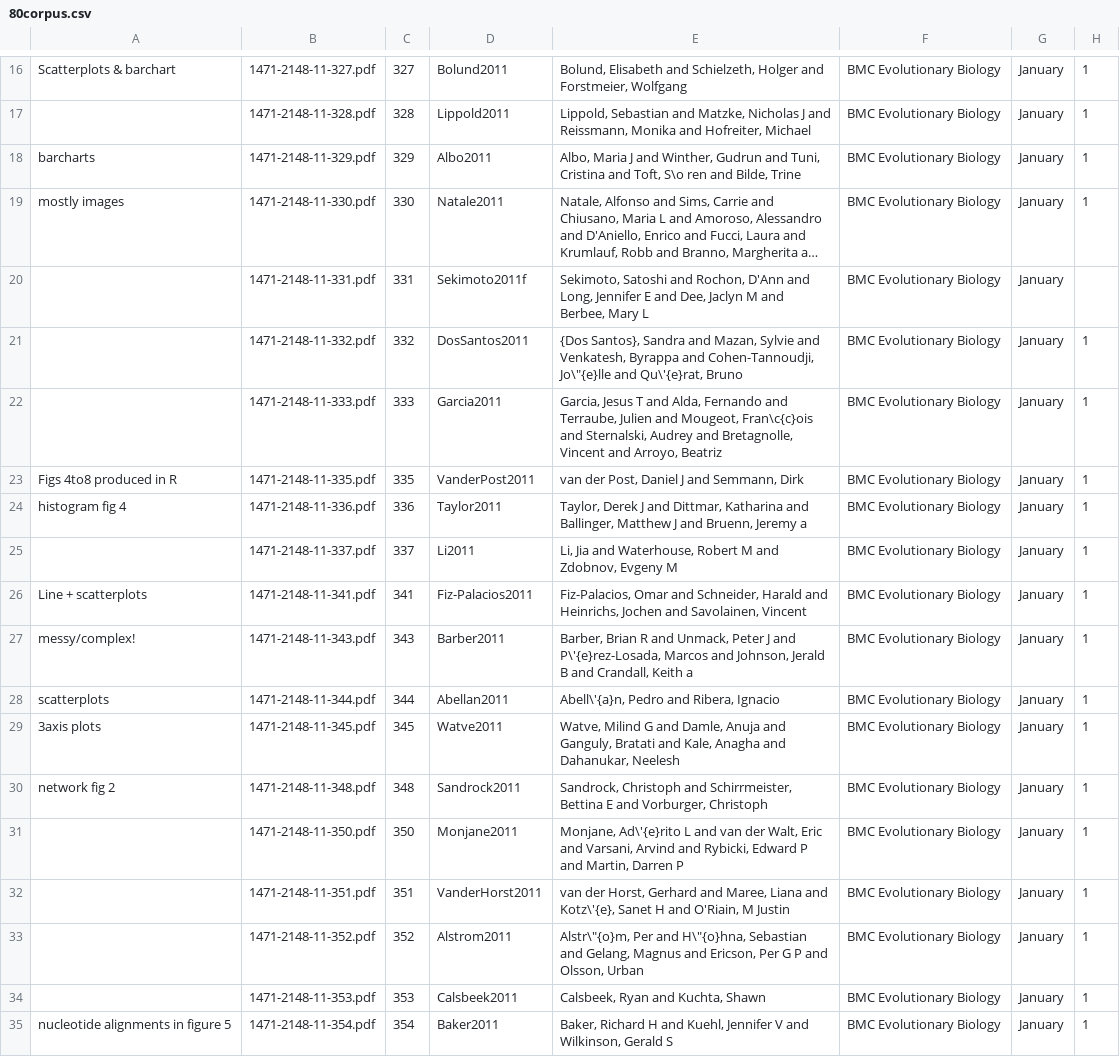
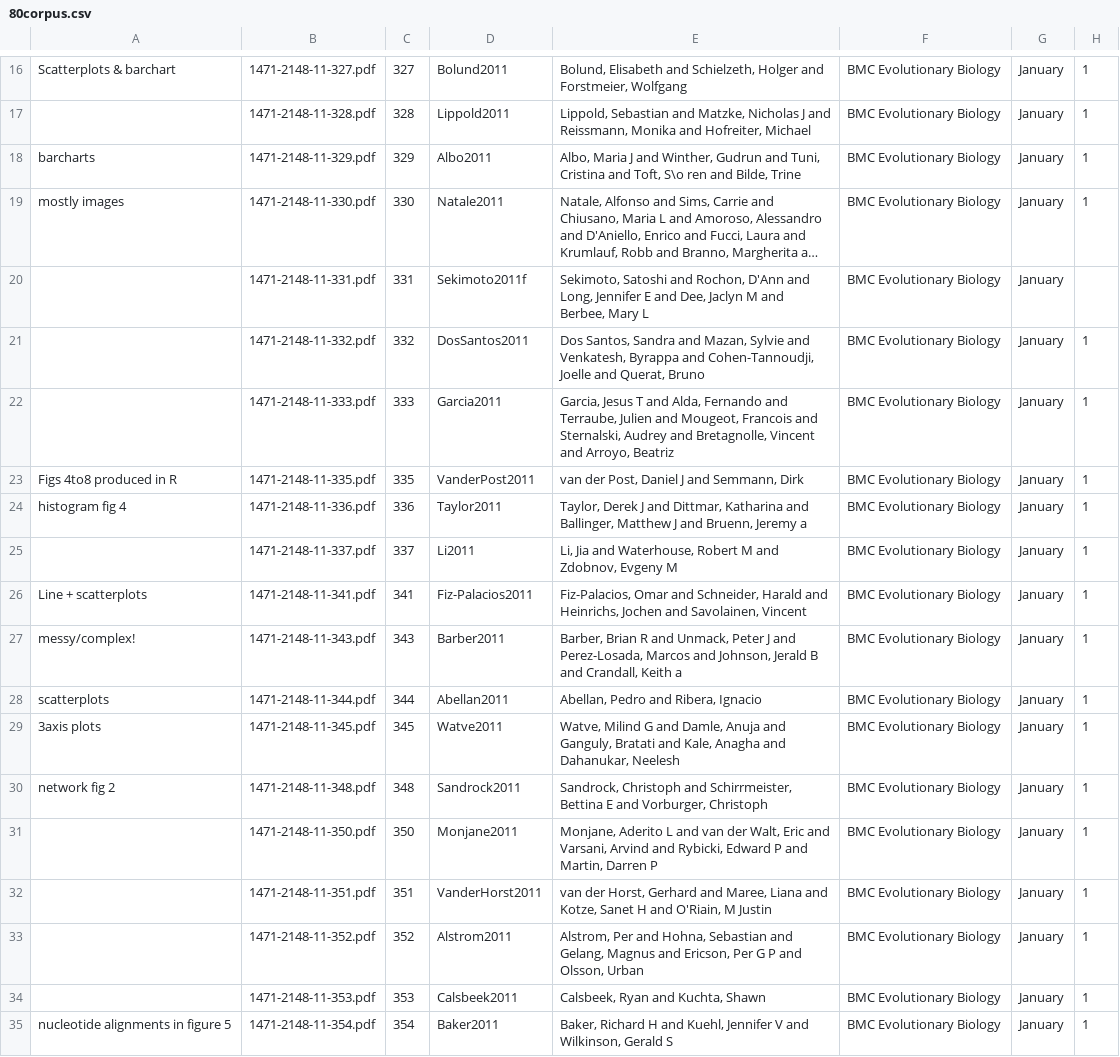
Before and after one commit to rossmounce/BMCphyloannotation, a CSV file: 80corpus.csv, drawn as a sheet; only a part is shown, gaps mark what is left out; long unchanged cells end in …; the diff covers the shown part only; the diff names each change by its address in the sheet, - before the commit and + after, or states it on an @@ line.

Commit message:
update

```diff
--- a/80corpus.csv
+++ b/80corpus.csv
-E21: {Dos Santos}, Sandra and Mazan, Sylvie and Venkatesh, Byrappa and Cohen-Tannoudji, Jo\"{e}lle and Qu\'{e}rat, Bruno
+E21: Dos Santos, Sandra and Mazan, Sylvie and Venkatesh, Byrappa and Cohen-Tannoudji, Joelle and Querat, Bruno
-E22: …and Mougeot, Fran\c{c}ois and Sternalski,…
+E22: …and Mougeot, Francois and Sternalski,…
-E27: …J and P\'{e}rez-Losada, Marcos and…
+E27: …J and Perez-Losada, Marcos and…
-E28: Abell\'{a}n, Pedro and Ribera, Ignacio
+E28: Abellan, Pedro and Ribera, Ignacio
-E31: Monjane, Ad\'{e}rito L and…
+E31: Monjane, Aderito L and…
-E32: …Liana and Kotz\'{e}, Sanet H…
+E32: …Liana and Kotze, Sanet H…
-E33: Alstr\"{o}m, Per and H\"{o}hna, Sebastian and…
+E33: Alstrom, Per and Hohna, Sebastian and…
```
Also changed, not shown: 19 edited cells elsewhere in this file.
